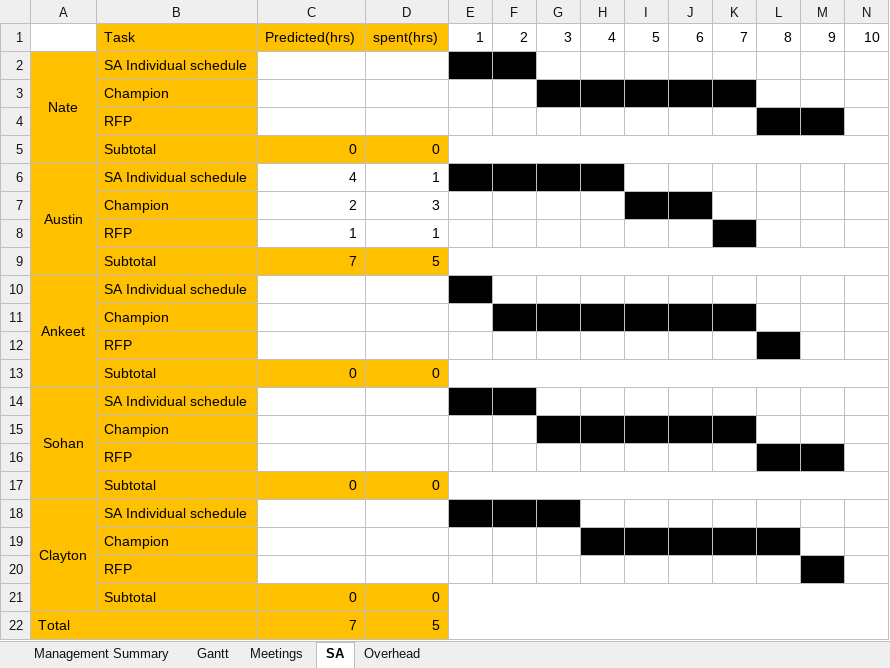
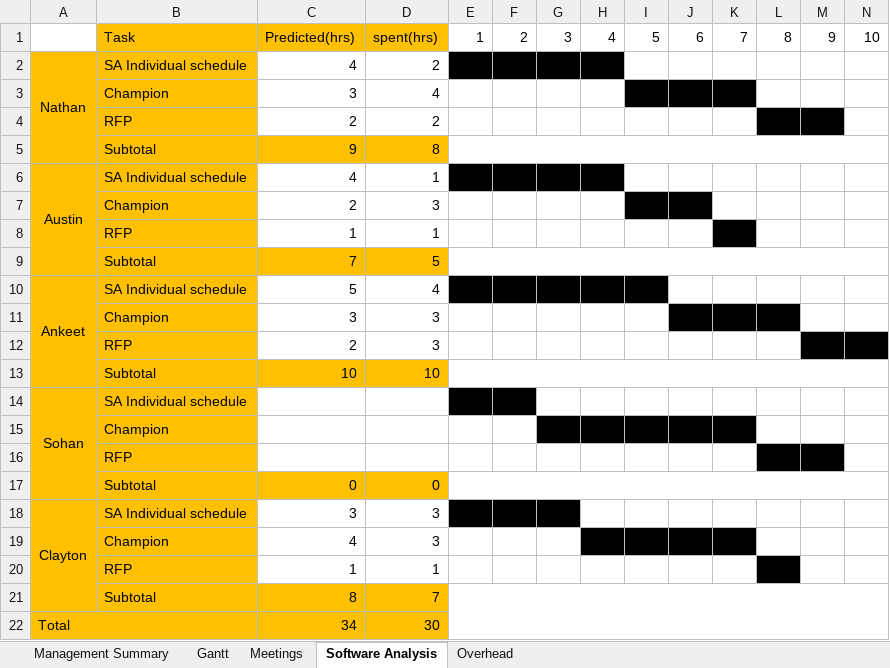
Before and after one commit to flightcontrol40/CS-383-Project, an Excel workbook: Docs/Master_Gantt_git.xlsx, sheet Software Analysis, drawn as a sheet; only a part is shown; values as stored, in another font and other column widths than the file's, no borders; removed rows and columns are numbered as before the commit, all else as after; rows hold the shown columns only; the diff names each change by its address in the sheet, - before the commit and + after, or states it on an @@ line.

```diff
--- a/Docs/Master_Gantt_git.xlsx (sheet Software Analysis)
+++ b/Docs/Master_Gantt_git.xlsx (sheet Software Analysis)
-sheet tab: SA
+sheet tab: Software Analysis
-row 2: Nate | SA Individual schedule
-row 3:  | Champion
-row 4:  | RFP
-row 5:  | Subtotal | 0 | 0
+row 2: Nathan | SA Individual schedule | 4 | 2
+row 3:  | Champion | 3 | 4
+row 4:  | RFP | 2 | 2
+row 5:  | Subtotal | 9 | 8
-C10: (empty)
+C10: 5
-D10: (empty)
+D10: 4
-F10:I10 fill: none
+F10:I10 fill: #000000
-row 11:  | Champion
-row 12:  | RFP
-row 13:  | Subtotal | 0 | 0
+row 11:  | Champion | 3 | 3
+row 12:  | RFP | 2 | 3
+row 13:  | Subtotal | 10 | 10
-C18: (empty)
+C18: 3
-D18: (empty)
+D18: 3
-row 19:  | Champion
-row 20:  | RFP
-row 21:  | Subtotal | 0 | 0
+row 19:  | Champion | 4 | 3
+row 20:  | RFP | 1 | 1
+row 21:  | Subtotal | 8 | 7
-C22: 7
+C22: 34
-D22: 5
+D22: 30
```
Also changed, not shown: sheet Management Summary, sheet Gantt, sheet Meetings, sheet Overhead, formulas that keep their value.
